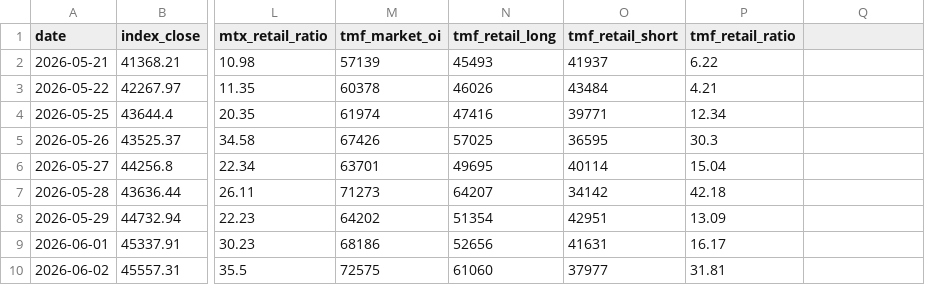
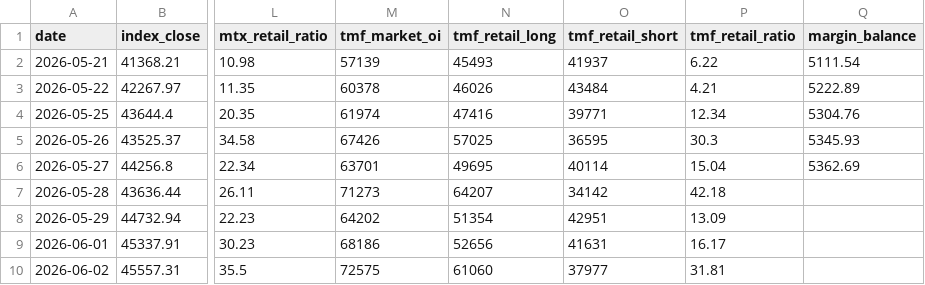
Before and after one commit to ed123698745ed-oss/panhou-charts, a CSV file: data/market_data.csv, drawn as a sheet; only a part is shown, gaps mark what is left out; the diff names each change by its address in the sheet, - before the commit and + after, or states it on an @@ line.

Commit message:
update market data (2026-09-11)

```diff
--- a/data/market_data.csv
+++ b/data/market_data.csv
-Q1: (empty)
+Q1: margin_balance
-Q2 (margin_balance): (empty)
+Q2 (margin_balance): 5111.54
-Q3 (margin_balance): (empty)
+Q3 (margin_balance): 5222.89
-Q4 (margin_balance): (empty)
+Q4 (margin_balance): 5304.76
-Q5 (margin_balance): (empty)
+Q5 (margin_balance): 5345.93
-Q6 (margin_balance): (empty)
+Q6 (margin_balance): 5362.69
```
